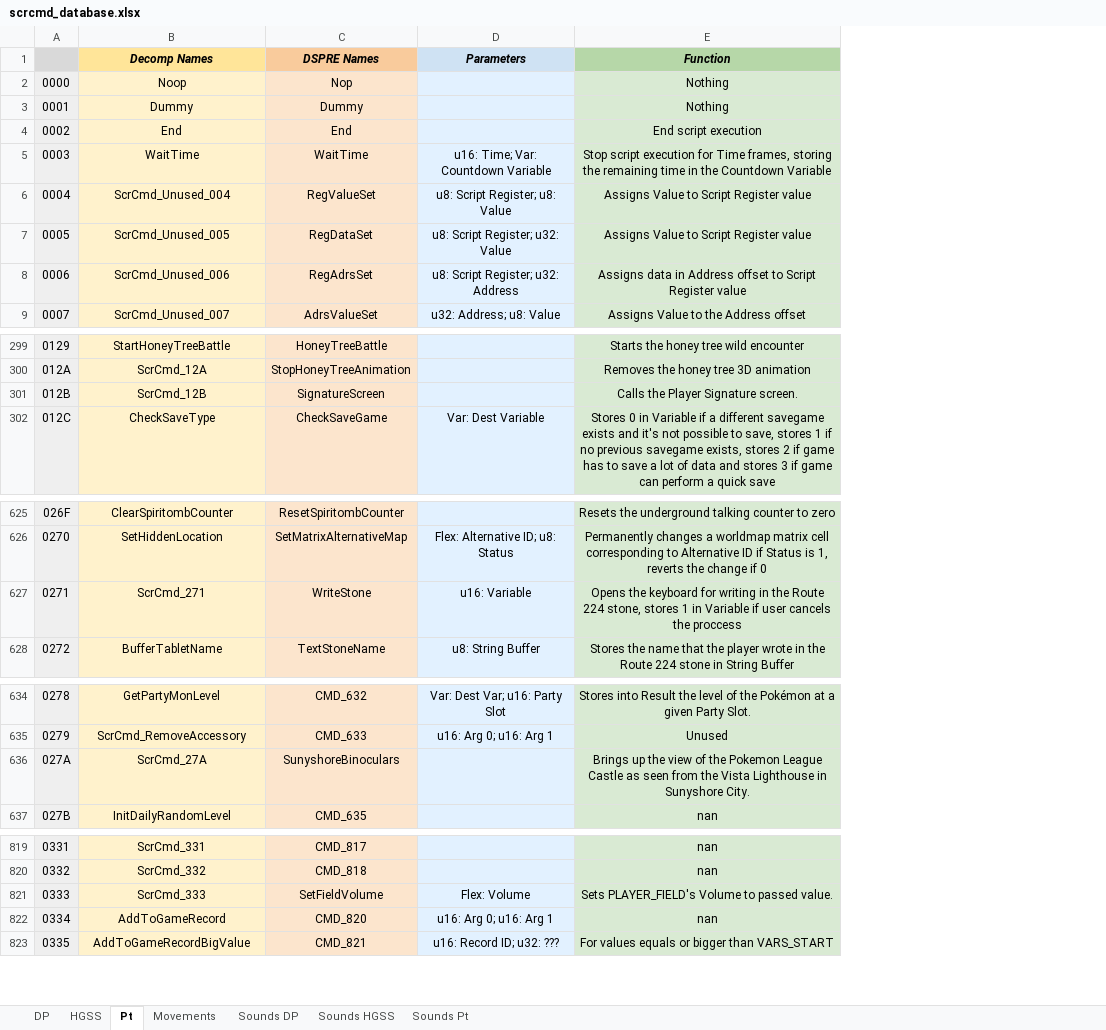
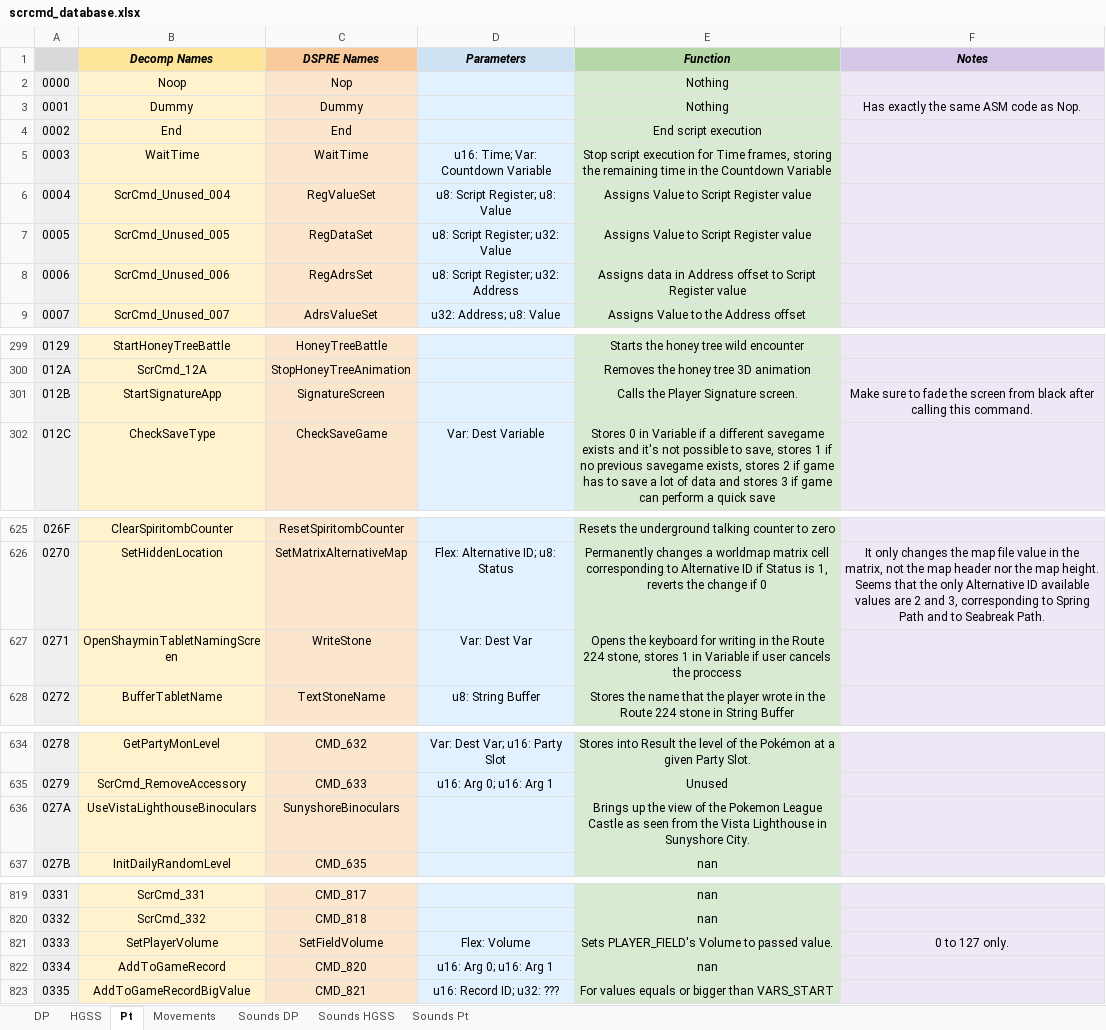
Before and after one commit to DS-Pokemon-Rom-Editor/scrcmd-database, an Excel workbook: sheets/scrcmd_database.xlsx, sheet Pt, drawn as a sheet; only a part is shown, gaps mark what is left out; values as stored, in another font and other column widths than the file's, no borders; the diff names each change by its address in the sheet, - before the commit and + after, or states it on an @@ line.

Commit message:
add notes from old spreadsheet

```diff
--- a/sheets/scrcmd_database.xlsx (sheet Pt)
+++ b/sheets/scrcmd_database.xlsx (sheet Pt)
+column F (Notes), row 3: Has exactly the same ASM code as Nop.; row 301: Make sure to fade the screen from black after calling this command.; row 626: It only changes the map file value in the matrix, not the map header nor the map height. Seems that the only Alternative ID available values are 2 and 3, corresponding to Spring Path and to Seabreak Path.; row 821: 0 to 127 only.
-B301 (Decomp Names): ScrCmd_12B
+B301 (Decomp Names): StartSignatureApp
-B627 (Decomp Names): ScrCmd_271
+B627 (Decomp Names): OpenShayminTabletNamingScreen
-D627 (Parameters): u16: Variable
+D627 (Parameters): Var: Dest Var
-B636 (Decomp Names): ScrCmd_27A
+B636 (Decomp Names): UseVistaLighthouseBinoculars
-B821 (Decomp Names): ScrCmd_333
+B821 (Decomp Names): SetPlayerVolume
```
Also changed, not shown: sheet HGSS, sheet DP, 10 other files.
